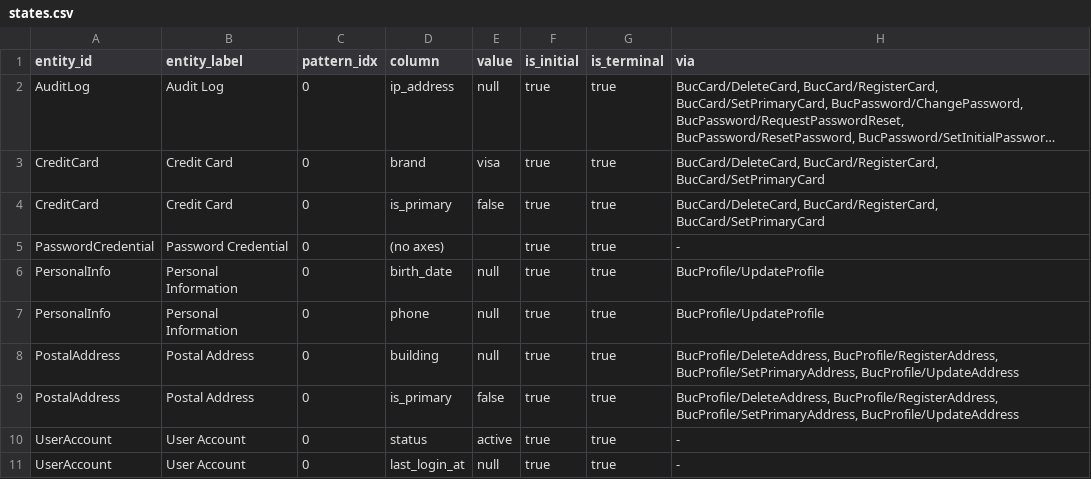
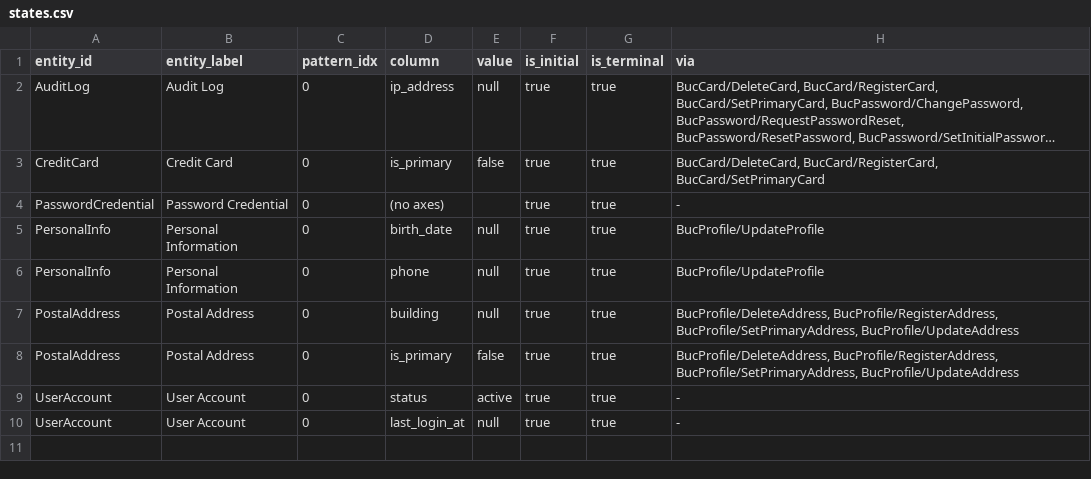
Before and after one commit to manji-0/rdra-ish-dsl, a CSV file: samples/personal-info/out/states.csv, drawn as a sheet; long unchanged cells end in …; the diff names each change by its address in the sheet, - before the commit and + after, or states it on an @@ line.

```diff
--- a/samples/personal-info/out/states.csv
+++ b/samples/personal-info/out/states.csv
-row 3: CreditCard | Credit Card | 0 | brand | visa | true | true | BucCard/DeleteCard, BucCard/RegisterCard, BucCard/SetPrimaryCard
```
Also changed, not shown: samples/ec-site/out/entities.entity.csv, samples/ec-site/out/states.csv, 10 other files.
